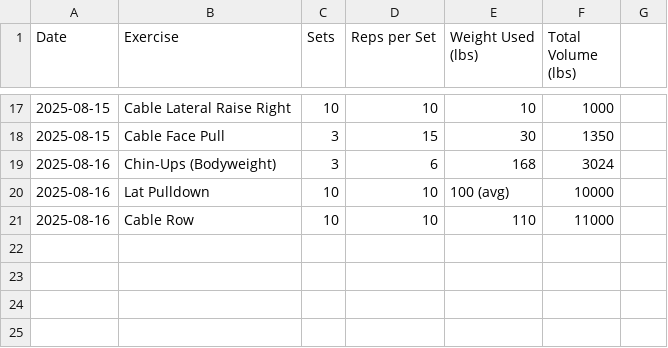
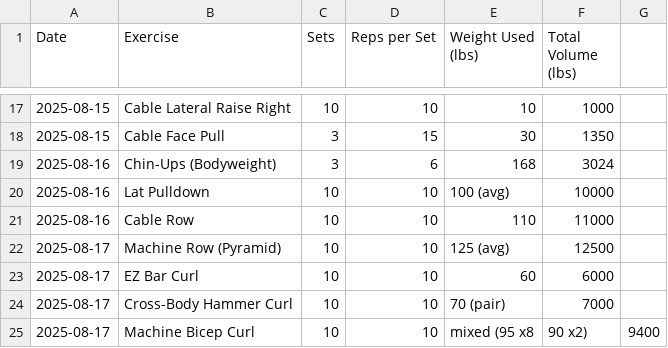
Before and after one commit to oldmill1/workouts, a CSV file: data.csv, drawn as a sheet; only a part is shown, gaps mark what is left out.

Commit message:
feat(data): add new workout entries for August 17, 2025 Included exercises are Machine Row, EZ Bar Curl, Cross-Body Hammer Curl, and Machine Bicep Curl.

```diff
--- a/data.csv
+++ b/data.csv
@@ -21 +21,5 @@ Date,Exercise,Sets,Reps per Set,Weight Used (lbs),Total Volume (lbs)
 2025-08-16,Cable Row,10,10,110,11000
+2025-08-17,Machine Row (Pyramid),10,10,125 (avg),12500
+2025-08-17,EZ Bar Curl,10,10,60,6000
+2025-08-17,Cross-Body Hammer Curl,10,10,70 (pair),7000
+2025-08-17,Machine Bicep Curl,10,10,mixed (95 x8, 90 x2),9400
```
